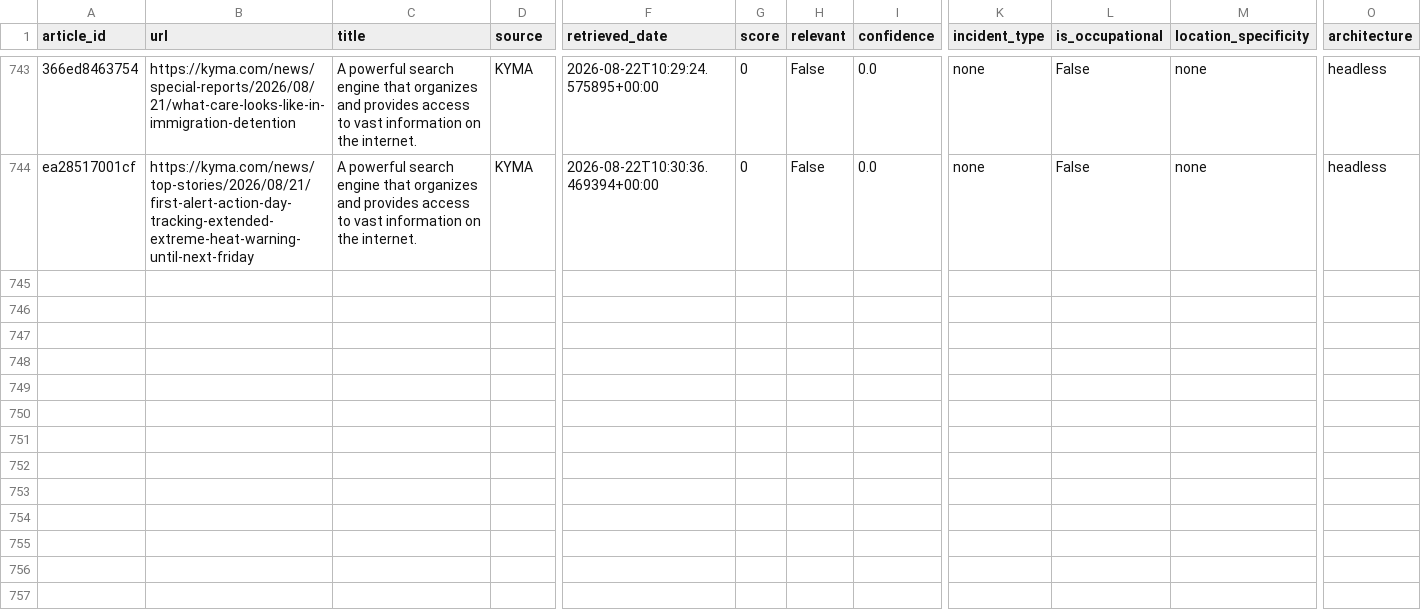
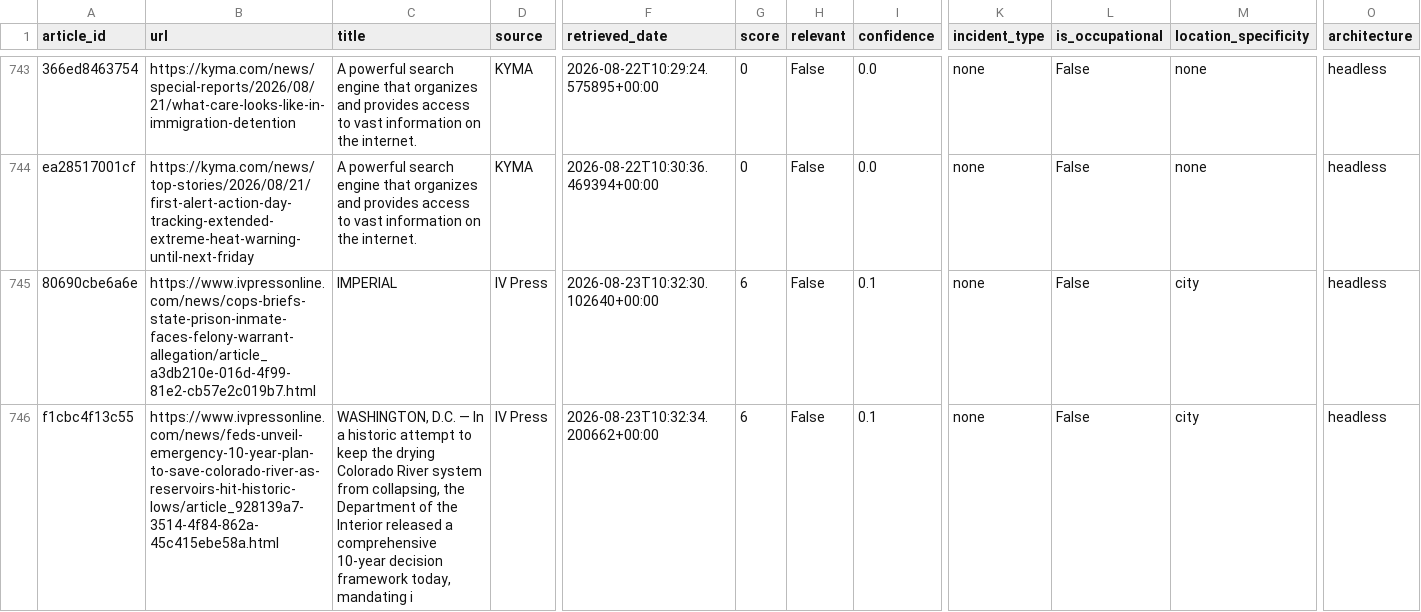
Before and after one commit to theaenache/4branch-iv-heatwatch, a CSV file: data/headless_scored.csv, drawn as a sheet; only a part is shown, gaps mark what is left out; rows hold the shown columns only; the diff covers the shown part only; the diff names each change by its address in the sheet, - before the commit and + after, or states it on an @@ line.

```diff
--- a/data/headless_scored.csv
+++ b/data/headless_scored.csv
+row 745: 80690cbe6a6e | https://www.ivpressonline.com/news/cops-briefs-state-prison-inmate-faces-felony-warrant-allegation/article_a3db210e-016d-4f99-81e2-cb57e2c019b7.html | IMPERIAL | IV Press | 2026-08-23T10:32:30.102640+00:00 | 6 | False | 0.1 | none | False | city | headless
+row 746: f1cbc4f13c55 | https://www.ivpressonline.com/news/feds-unveil-emergency-10-year-plan-to-save-colorado-river-as-reservoirs-hit-historic-lows/article_928139a7-3514-4f84-862a-45c415ebe58a.html | WASHINGTON, D.C. — In a historic attempt to keep the drying Colorado River system from collapsing, the Department of the Interior released a comprehensive 10-year decision framework today, mandating i | IV Press | 2026-08-23T10:32:34.200662+00:00 | 6 | False | 0.1 | none | False | city | headless
```
Also changed, not shown: 4 added rows elsewhere in this file, data/master_comparison.csv.
